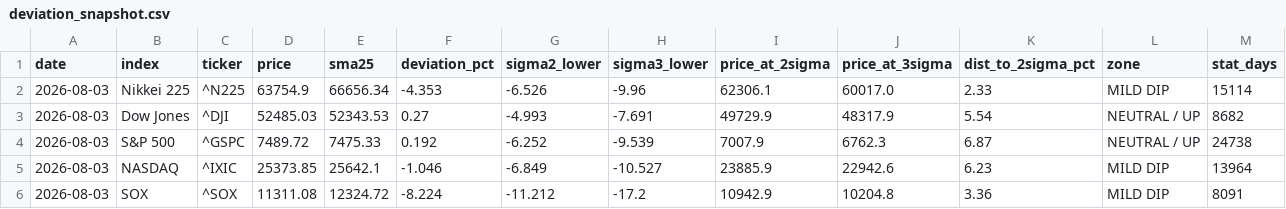
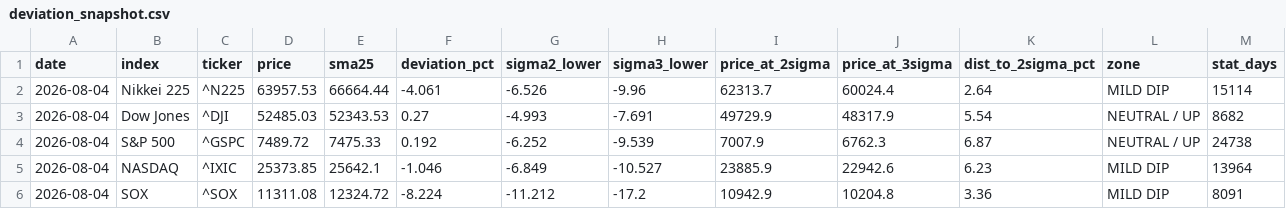
Before and after one commit to kanemotokaneya/nikkei225-screener, a CSV file: output/deviation_snapshot.csv, drawn as a sheet.

```diff
--- a/output/deviation_snapshot.csv
+++ b/output/deviation_snapshot.csv
@@ -1,6 +1,6 @@
 date,index,ticker,price,sma25,deviation_pct,sigma2_lower,sigma3_lower,price_at_2sigma,price_at_3sigma,dist_to_2sigma_pct,zone,stat_days
-2026-08-03,Nikkei 225,^N225,63754.9,66656.34,-4.353,-6.526,-9.96,62306.1,60017.0,2.33,MILD DIP,15114
-2026-08-03,Dow Jones,^DJI,52485.03,52343.53,0.27,-4.993,-7.691,49729.9,48317.9,5.54,NEUTRAL / UP,8682
-2026-08-03,S&P 500,^GSPC,7489.72,7475.33,0.192,-6.252,-9.539,7007.9,6762.3,6.87,NEUTRAL / UP,24738
-2026-08-03,NASDAQ,^IXIC,25373.85,25642.1,-1.046,-6.849,-10.527,23885.9,22942.6,6.23,MILD DIP,13964
-2026-08-03,SOX,^SOX,11311.08,12324.72,-8.224,-11.212,-17.2,10942.9,10204.8,3.36,MILD DIP,8091
+2026-08-04,Nikkei 225,^N225,63957.53,66664.44,-4.061,-6.526,-9.96,62313.7,60024.4,2.64,MILD DIP,15114
+2026-08-04,Dow Jones,^DJI,52485.03,52343.53,0.27,-4.993,-7.691,49729.9,48317.9,5.54,NEUTRAL / UP,8682
+2026-08-04,S&P 500,^GSPC,7489.72,7475.33,0.192,-6.252,-9.539,7007.9,6762.3,6.87,NEUTRAL / UP,24738
+2026-08-04,NASDAQ,^IXIC,25373.85,25642.1,-1.046,-6.849,-10.527,23885.9,22942.6,6.23,MILD DIP,13964
+2026-08-04,SOX,^SOX,11311.08,12324.72,-8.224,-11.212,-17.2,10942.9,10204.8,3.36,MILD DIP,8091
```
Also changed, not shown: 3 other files.
